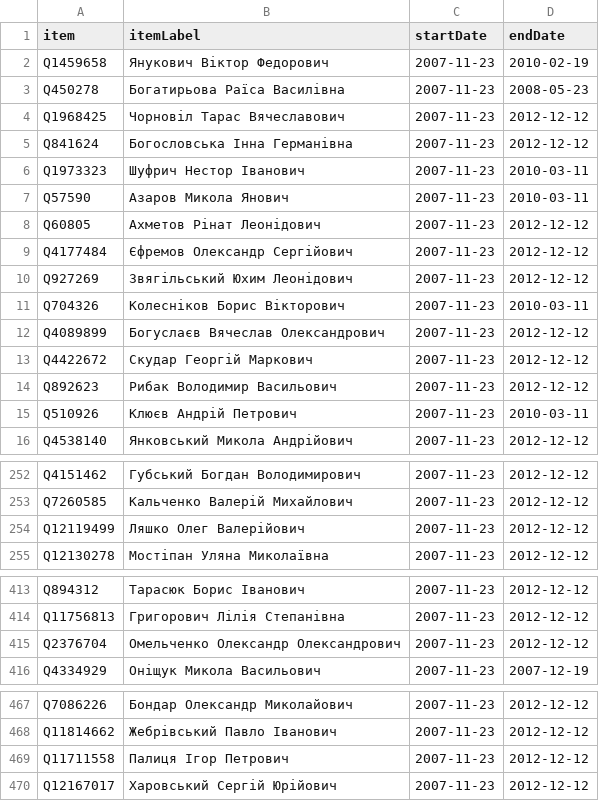
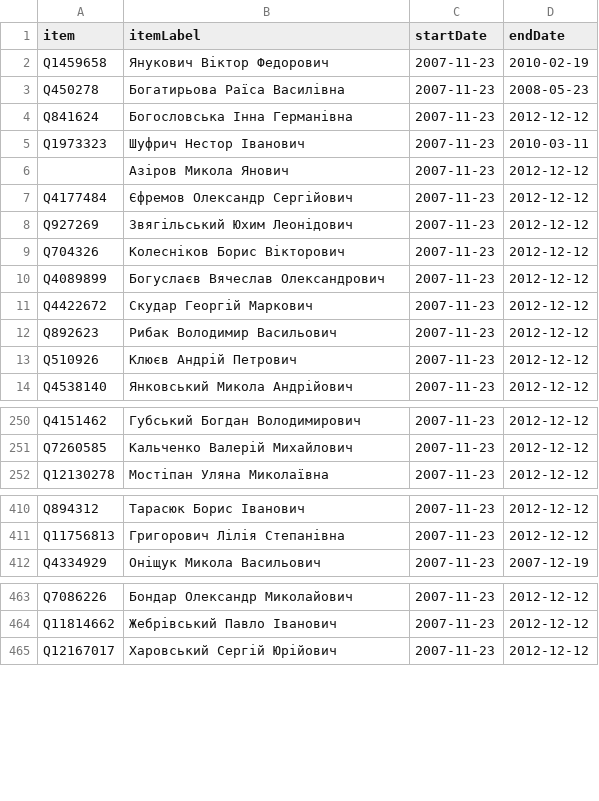
Before and after one commit to every-politician-scrapers/ukraine-cabinet, a CSV file: sources/rada-6/scraped.csv, drawn as a sheet; only a part is shown, gaps mark what is left out; the diff covers the shown part only.

```diff
--- a/sources/rada-6/scraped.csv
+++ b/sources/rada-6/scraped.csv
@@ -3,10 +3,8 @@ Q1459658,Янукович Віктор Федорович,2007-11-23,2010-02-19
 Q450278,Богатирьова Раїса Василівна,2007-11-23,2008-05-23
-Q1968425,Чорновіл Тарас Вячеславович,2007-11-23,2012-12-12
 Q841624,Богословська Інна Германівна,2007-11-23,2012-12-12
 Q1973323,Шуфрич Нестор Іванович,2007-11-23,2010-03-11
-Q57590,Азаров Микола Янович,2007-11-23,2010-03-11
-Q60805,Ахметов Рінат Леонідович,2007-11-23,2012-12-12
+,Азіров Микола Янович,2007-11-23,2012-12-12
 Q4177484,Єфремов Олександр Сергійович,2007-11-23,2012-12-12
 Q927269,Звягільський Юхим Леонідович,2007-11-23,2012-12-12
-Q704326,Колесніков Борис Вікторович,2007-11-23,2010-03-11
+Q704326,Колесніков Борис Вікторович,2007-11-23,2012-12-12
 Q4089899,Богуслаєв Вячеслав Олександрович,2007-11-23,2012-12-12
@@ -14,3 +12,3 @@ Q4422672,Скудар Георгій Маркович,2007-11-23,2012-12-12
 Q892623,Рибак Володимир Васильович,2007-11-23,2012-12-12
-Q510926,Клюєв Андрій Петрович,2007-11-23,2010-03-11
+Q510926,Клюєв Андрій Петрович,2007-11-23,2012-12-12
 Q4538140,Янковський Микола Андрійович,2007-11-23,2012-12-12
@@ -253,3 +251,2 @@ Q4151462,Губський Богдан Володимирович,2007-11-23,201
 Q7260585,Кальченко Валерій Михайлович,2007-11-23,2012-12-12
-Q12119499,Ляшко Олег Валерійович,2007-11-23,2012-12-12
 Q12130278,Мостіпан Уляна Миколаївна,2007-11-23,2012-12-12
@@ -414,3 +411,2 @@ Q894312,Тарасюк Борис Іванович,2007-11-23,2012-12-12
 Q11756813,Григорович Лілія Степанівна,2007-11-23,2012-12-12
-Q2376704,Омельченко Олександр Олександрович,2007-11-23,2012-12-12
 Q4334929,Оніщук Микола Васильович,2007-11-23,2007-12-19
@@ -468,3 +464,2 @@ Q7086226,Бондар Олександр Миколайович,2007-11-23,2012-
 Q11814662,Жебрівський Павло Іванович,2007-11-23,2012-12-12
-Q11711558,Палиця Ігор Петрович,2007-11-23,2012-12-12
 Q12167017,Харовський Сергій Юрійович,2007-11-23,2012-12-12
```
Also changed, not shown: 2 edited cells elsewhere in this file, sources/defence-enwiki/diff.csv, sources/governor-cherkasy/wikidata.csv, 6 other files.
